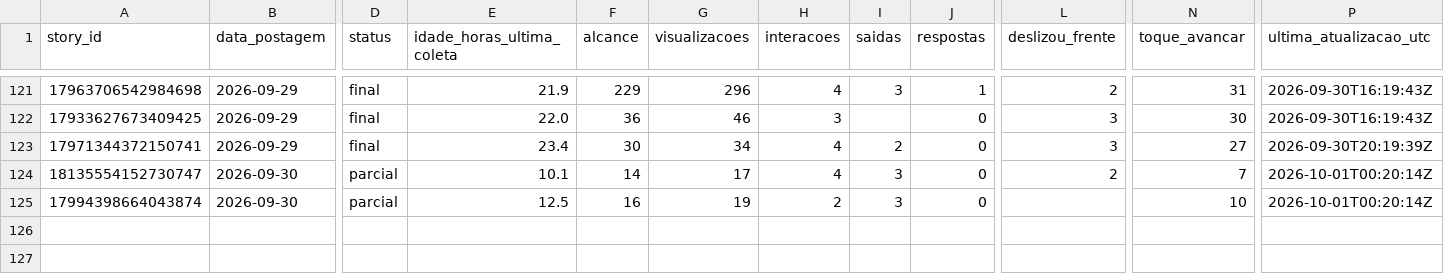
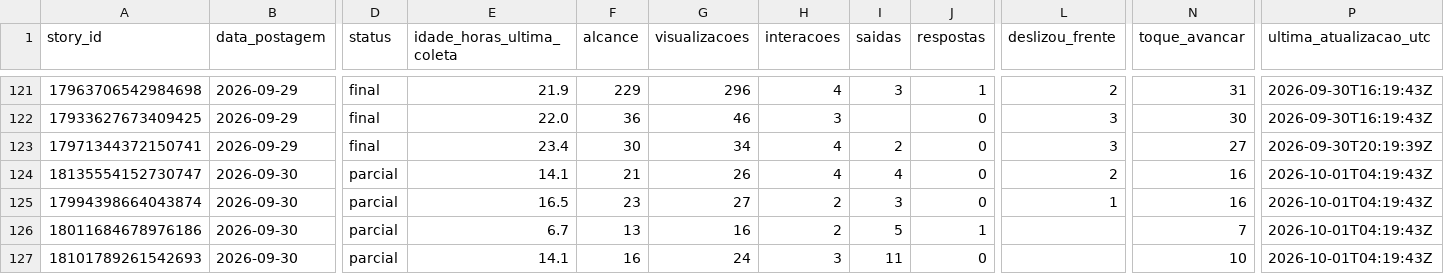
Before and after one commit to lopeslimafelipe-dot/gestao-em-pratica-stories-diario, a CSV file: stories-metricas/base_stories.csv, drawn as a sheet; only a part is shown, gaps mark what is left out; rows hold the shown columns only; the diff names each change by its address in the sheet, - before the commit and + after, or states it on an @@ line.

```diff
--- a/stories-metricas/base_stories.csv
+++ b/stories-metricas/base_stories.csv
-E124 (idade_horas_ultima_coleta): 10.1
+E124 (idade_horas_ultima_coleta): 14.1
-F124 (alcance): 14
+F124 (alcance): 21
-G124 (visualizacoes): 17
+G124 (visualizacoes): 26
-I124 (saidas): 3
+I124 (saidas): 4
-N124 (toque_avancar): 7
+N124 (toque_avancar): 16
-P124:P125 (ultima_atualizacao_utc): 2026-10-01T00:20:14Z
+P124:P125 (ultima_atualizacao_utc): 2026-10-01T04:19:43Z
-E125 (idade_horas_ultima_coleta): 12.5
+E125 (idade_horas_ultima_coleta): 16.5
-F125 (alcance): 16
+F125 (alcance): 23
-G125 (visualizacoes): 19
+G125 (visualizacoes): 27
-L125 (deslizou_frente): (empty)
+L125 (deslizou_frente): 1
-N125 (toque_avancar): 10
+N125 (toque_avancar): 16
+row 126: 18011684678976186 | 2026-09-30 | parcial | 6.7 | 13 | 16 | 2 | 5 | 1 |  | 7 | 2026-10-01T04:19:43Z
+row 127: 18101789261542693 | 2026-09-30 | parcial | 14.1 | 16 | 24 | 3 | 11 | 0 |  | 10 | 2026-10-01T04:19:43Z
```
